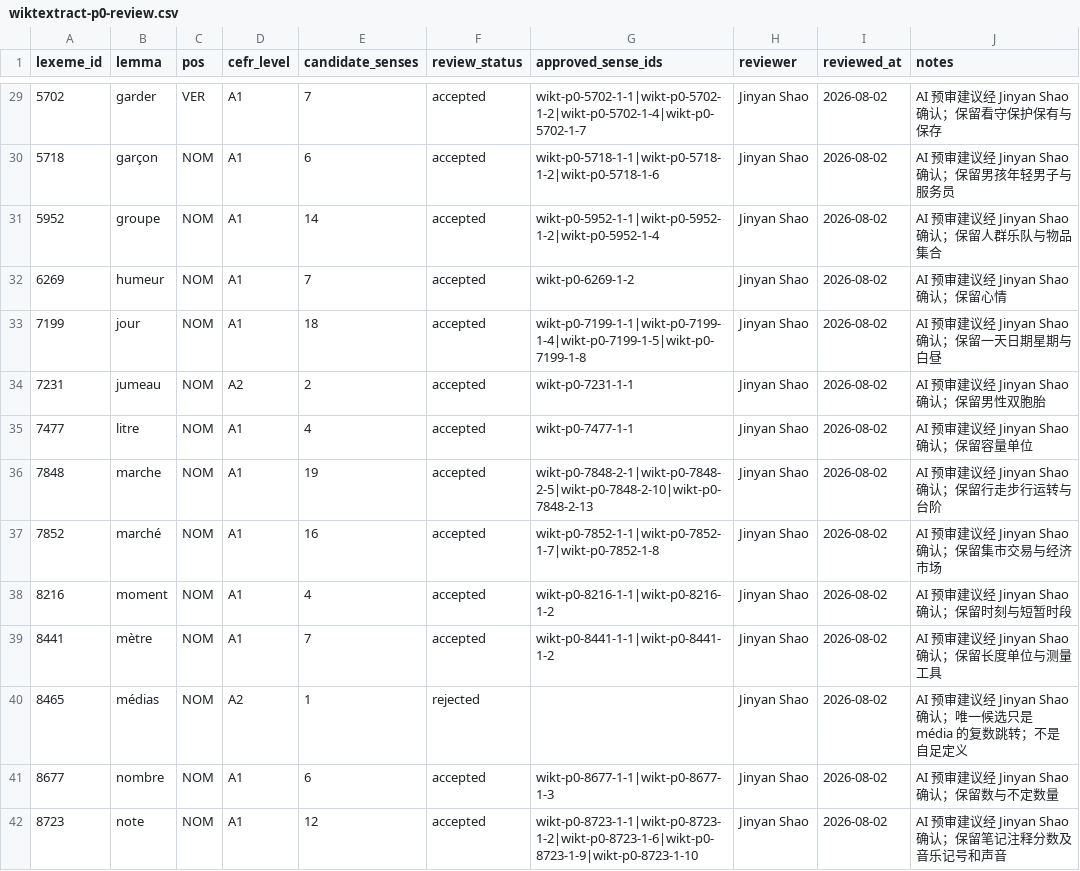
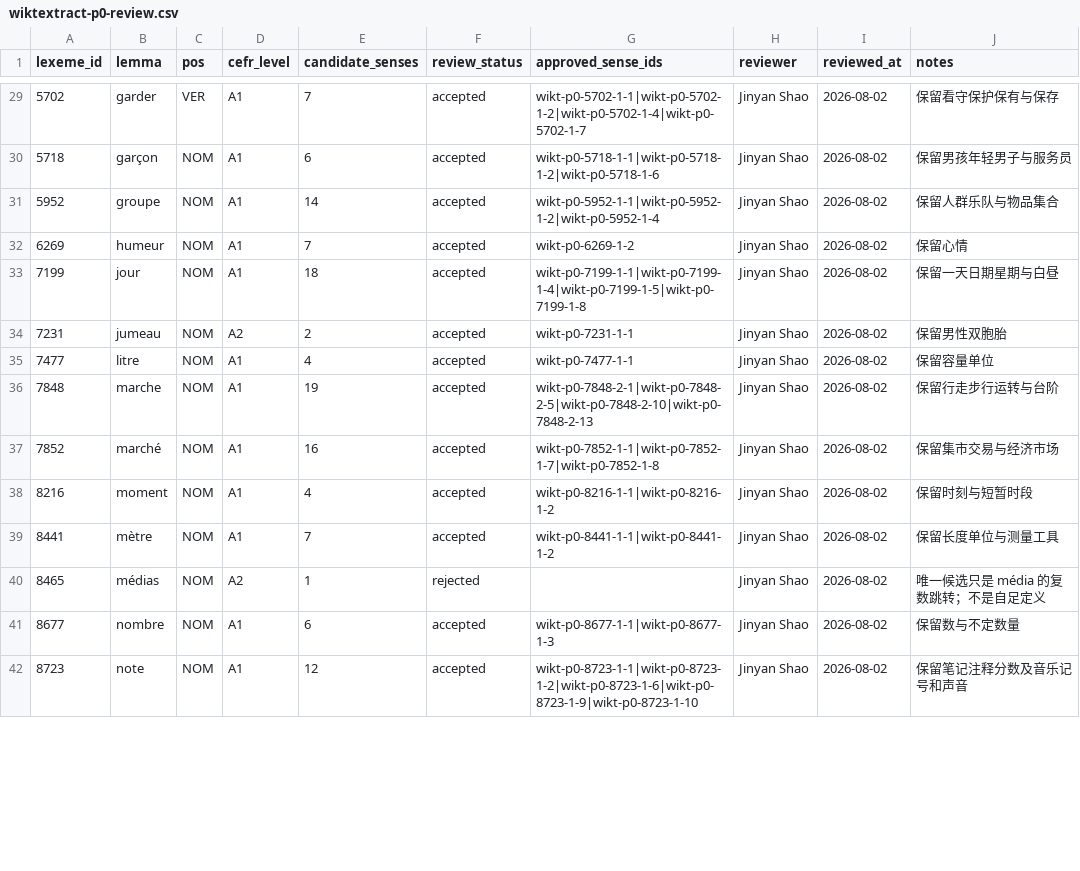
Before and after one commit to JinyanShao/wordcloud, a CSV file: data/reports/wiktextract-p0-review.csv, drawn as a sheet; only a part is shown, gaps mark what is left out; the diff covers the shown part only.

```diff
--- a/data/reports/wiktextract-p0-review.csv
+++ b/data/reports/wiktextract-p0-review.csv
@@ -29,14 +29,14 @@ lexeme_id,lemma,pos,cefr_level,candidate_senses,review_status,approved_sense_ids
-5702,garder,VER,A1,7,accepted,wikt-p0-5702-1-1|wikt-p0-5702-1-2|wikt-p0-5702-1-4|wikt-p0-5702-1-7,Jinyan Shao,2026-08-02,AI 预审建议经 Jinyan Shao 确认；保留看守保护保有与保存
-5718,garçon,NOM,A1,6,accepted,wikt-p0-5718-1-1|wikt-p0-5718-1-2|wikt-p0-5718-1-6,Jinyan Shao,2026-08-02,AI 预审建议经 Jinyan Shao 确认；保留男孩年轻男子与服务员
-5952,groupe,NOM,A1,14,accepted,wikt-p0-5952-1-1|wikt-p0-5952-1-2|wikt-p0-5952-1-4,Jinyan Shao,2026-08-02,AI 预审建议经 Jinyan Shao 确认；保留人群乐队与物品集合
-6269,humeur,NOM,A1,7,accepted,wikt-p0-6269-1-2,Jinyan Shao,2026-08-02,AI 预审建议经 Jinyan Shao 确认；保留心情
-7199,jour,NOM,A1,18,accepted,wikt-p0-7199-1-1|wikt-p0-7199-1-4|wikt-p0-7199-1-5|wikt-p0-7199-1-8,Jinyan Shao,2026-08-02,AI 预审建议经 Jinyan Shao 确认；保留一天日期星期与白昼
-7231,jumeau,NOM,A2,2,accepted,wikt-p0-7231-1-1,Jinyan Shao,2026-08-02,AI 预审建议经 Jinyan Shao 确认；保留男性双胞胎
-7477,litre,NOM,A1,4,accepted,wikt-p0-7477-1-1,Jinyan Shao,2026-08-02,AI 预审建议经 Jinyan Shao 确认；保留容量单位
-7848,marche,NOM,A1,19,accepted,wikt-p0-7848-2-1|wikt-p0-7848-2-5|wikt-p0-7848-2-10|wikt-p0-7848-2-13,Jinyan Shao,2026-08-02,AI 预审建议经 Jinyan Shao 确认；保留行走步行运转与台阶
-7852,marché,NOM,A1,16,accepted,wikt-p0-7852-1-1|wikt-p0-7852-1-7|wikt-p0-7852-1-8,Jinyan Shao,2026-08-02,AI 预审建议经 Jinyan Shao 确认；保留集市交易与经济市场
-8216,moment,NOM,A1,4,accepted,wikt-p0-8216-1-1|wikt-p0-8216-1-2,Jinyan Shao,2026-08-02,AI 预审建议经 Jinyan Shao 确认；保留时刻与短暂时段
-8441,mètre,NOM,A1,7,accepted,wikt-p0-8441-1-1|wikt-p0-8441-1-2,Jinyan Shao,2026-08-02,AI 预审建议经 Jinyan Shao 确认；保留长度单位与测量工具
-8465,médias,NOM,A2,1,rejected,,Jinyan Shao,2026-08-02,AI 预审建议经 Jinyan Shao 确认；唯一候选只是 média 的复数跳转；不是自足定义
-8677,nombre,NOM,A1,6,accepted,wikt-p0-8677-1-1|wikt-p0-8677-1-3,Jinyan Shao,2026-08-02,AI 预审建议经 Jinyan Shao 确认；保留数与不定数量
-8723,note,NOM,A1,12,accepted,wikt-p0-8723-1-1|wikt-p0-8723-1-2|wikt-p0-8723-1-6|wikt-p0-8723-1-9|wikt-p0-8723-1-10,Jinyan Shao,2026-08-02,AI 预审建议经 Jinyan Shao 确认；保留笔记注释分数及音乐记号和声音
+5702,garder,VER,A1,7,accepted,wikt-p0-5702-1-1|wikt-p0-5702-1-2|wikt-p0-5702-1-4|wikt-p0-5702-1-7,Jinyan Shao,2026-08-02,保留看守保护保有与保存
+5718,garçon,NOM,A1,6,accepted,wikt-p0-5718-1-1|wikt-p0-5718-1-2|wikt-p0-5718-1-6,Jinyan Shao,2026-08-02,保留男孩年轻男子与服务员
+5952,groupe,NOM,A1,14,accepted,wikt-p0-5952-1-1|wikt-p0-5952-1-2|wikt-p0-5952-1-4,Jinyan Shao,2026-08-02,保留人群乐队与物品集合
+6269,humeur,NOM,A1,7,accepted,wikt-p0-6269-1-2,Jinyan Shao,2026-08-02,保留心情
+7199,jour,NOM,A1,18,accepted,wikt-p0-7199-1-1|wikt-p0-7199-1-4|wikt-p0-7199-1-5|wikt-p0-7199-1-8,Jinyan Shao,2026-08-02,保留一天日期星期与白昼
+7231,jumeau,NOM,A2,2,accepted,wikt-p0-7231-1-1,Jinyan Shao,2026-08-02,保留男性双胞胎
+7477,litre,NOM,A1,4,accepted,wikt-p0-7477-1-1,Jinyan Shao,2026-08-02,保留容量单位
+7848,marche,NOM,A1,19,accepted,wikt-p0-7848-2-1|wikt-p0-7848-2-5|wikt-p0-7848-2-10|wikt-p0-7848-2-13,Jinyan Shao,2026-08-02,保留行走步行运转与台阶
+7852,marché,NOM,A1,16,accepted,wikt-p0-7852-1-1|wikt-p0-7852-1-7|wikt-p0-7852-1-8,Jinyan Shao,2026-08-02,保留集市交易与经济市场
+8216,moment,NOM,A1,4,accepted,wikt-p0-8216-1-1|wikt-p0-8216-1-2,Jinyan Shao,2026-08-02,保留时刻与短暂时段
+8441,mètre,NOM,A1,7,accepted,wikt-p0-8441-1-1|wikt-p0-8441-1-2,Jinyan Shao,2026-08-02,保留长度单位与测量工具
+8465,médias,NOM,A2,1,rejected,,Jinyan Shao,2026-08-02,唯一候选只是 média 的复数跳转；不是自足定义
+8677,nombre,NOM,A1,6,accepted,wikt-p0-8677-1-1|wikt-p0-8677-1-3,Jinyan Shao,2026-08-02,保留数与不定数量
+8723,note,NOM,A1,12,accepted,wikt-p0-8723-1-1|wikt-p0-8723-1-2|wikt-p0-8723-1-6|wikt-p0-8723-1-9|wikt-p0-8723-1-10,Jinyan Shao,2026-08-02,保留笔记注释分数及音乐记号和声音
```
Also changed, not shown: 45 edited cells elsewhere in this file, data/processed/eligible-lexicon.csv, 34 other files.
